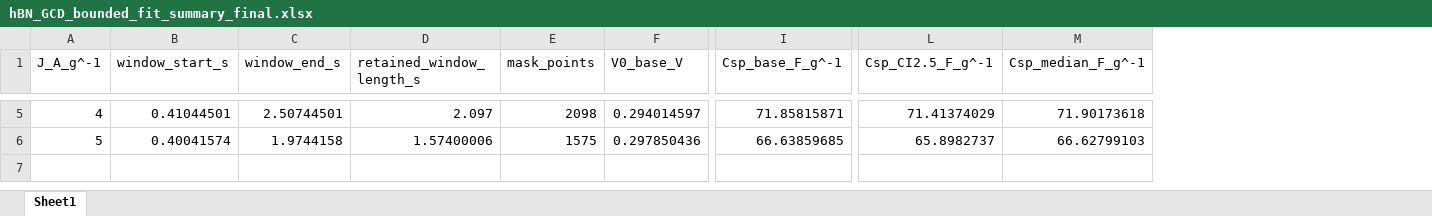
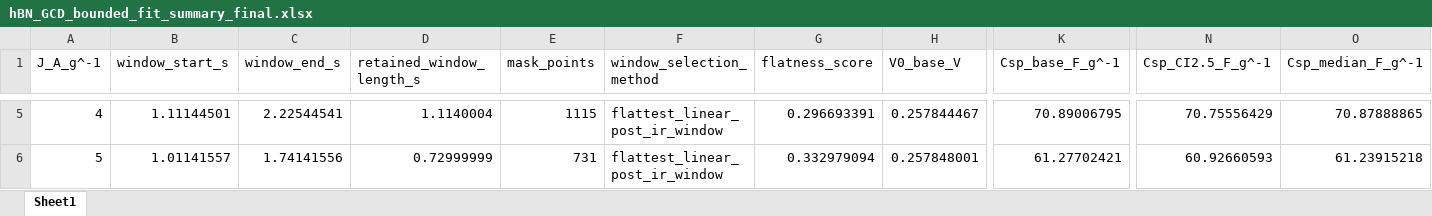
Before and after one commit to SYWu876/h-BN-Electrochemical-Analysis, an Excel workbook: data/processed/GCD/tables/hBN_GCD_bounded_fit_summary_final.xlsx, sheet Sheet1, drawn as a sheet; only a part is shown, gaps mark what is left out; values as stored, in another font and other column widths than the file's, no borders; addresses are those after the commit; the diff covers the shown part only; the diff names each change by its address in the sheet, - before the commit and + after, or states it on an @@ line.

```diff
--- a/data/processed/GCD/tables/hBN_GCD_bounded_fit_summary_final.xlsx (sheet Sheet1)
+++ b/data/processed/GCD/tables/hBN_GCD_bounded_fit_summary_final.xlsx (sheet Sheet1)
+column F (window_selection_method), rows 5-6: flattest_linear_post_ir_window | flattest_linear_post_ir_window
+column G (flatness_score), rows 5-6: 0.296693391 | 0.332979094
-B5 (window_start_s): 0.41044501
+B5 (window_start_s): 1.11144501
-C5 (window_end_s): 2.50744501
+C5 (window_end_s): 2.22544541
-D5 (retained_window_length_s): 2.097
+D5 (retained_window_length_s): 1.1140004
-E5 (mask_points): 2098
+E5 (mask_points): 1115
-H5 (V0_base_V): 0.294014597
+H5 (V0_base_V): 0.257844467
-K5 (Csp_base_F_g^-1): 71.85815871
+K5 (Csp_base_F_g^-1): 70.89006795
-N5 (Csp_CI2.5_F_g^-1): 71.41374029
+N5 (Csp_CI2.5_F_g^-1): 70.75556429
-O5 (Csp_median_F_g^-1): 71.90173618
+O5 (Csp_median_F_g^-1): 70.87888865
-B6 (window_start_s): 0.40041574
+B6 (window_start_s): 1.01141557
-C6 (window_end_s): 1.9744158
+C6 (window_end_s): 1.74141556
-D6 (retained_window_length_s): 1.57400006
+D6 (retained_window_length_s): 0.72999999
-E6 (mask_points): 1575
+E6 (mask_points): 731
-H6 (V0_base_V): 0.297850436
+H6 (V0_base_V): 0.257848001
-K6 (Csp_base_F_g^-1): 66.63859685
+K6 (Csp_base_F_g^-1): 61.27702421
-N6 (Csp_CI2.5_F_g^-1): 65.8982737
+N6 (Csp_CI2.5_F_g^-1): 60.92660593
-O6 (Csp_median_F_g^-1): 66.62799103
+O6 (Csp_median_F_g^-1): 61.23915218
```
Also changed, not shown: 29 edited cells elsewhere in this sheet, data/processed/GCD/tables/hBN_GCD_fit_summary_J1_to_J5.xlsx, data/processed/GCD/tables/hBN_GCD_fit_summary_refit_auxiliary.xlsx, 17 other files.
